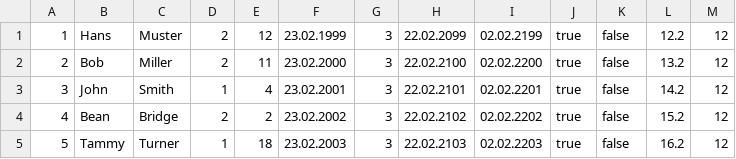
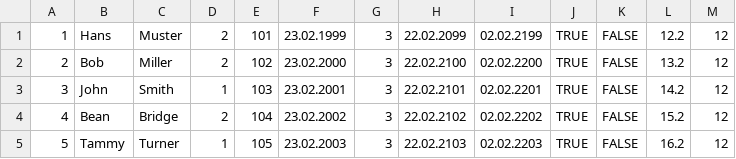
Before and after one commit to vmak19/TempleManagement, a CSV file: resources/bookings.csv, drawn as a sheet.

Commit message:
Change roomNum to roomID for consistency. Add foreign key for roomID in booking. Update search room.

```diff
--- a/resources/bookings.csv
+++ b/resources/bookings.csv
@@ -1,5 +1,5 @@
-1,Hans,Muster,2,12,23.02.1999,3,22.02.2099,02.02.2199,true,false,12.2,12
-2,Bob,Miller,2,11,23.02.2000,3,22.02.2100,02.02.2200,true,false,13.2,12
-3,John,Smith,1,4,23.02.2001,3,22.02.2101,02.02.2201,true,false,14.2,12
-4,Bean,Bridge,2,2,23.02.2002,3,22.02.2102,02.02.2202,true,false,15.2,12
-5,Tammy,Turner,1,18,23.02.2003,3,22.02.2103,02.02.2203,true,false,16.2,12
+1,Hans,Muster,2,101,23.02.1999,3,22.02.2099,02.02.2199,TRUE,FALSE,12.2,12
+2,Bob,Miller,2,102,23.02.2000,3,22.02.2100,02.02.2200,TRUE,FALSE,13.2,12
+3,John,Smith,1,103,23.02.2001,3,22.02.2101,02.02.2201,TRUE,FALSE,14.2,12
+4,Bean,Bridge,2,104,23.02.2002,3,22.02.2102,02.02.2202,TRUE,FALSE,15.2,12
+5,Tammy,Turner,1,105,23.02.2003,3,22.02.2103,02.02.2203,TRUE,FALSE,16.2,12
```
Also changed, not shown: 56 other files.
